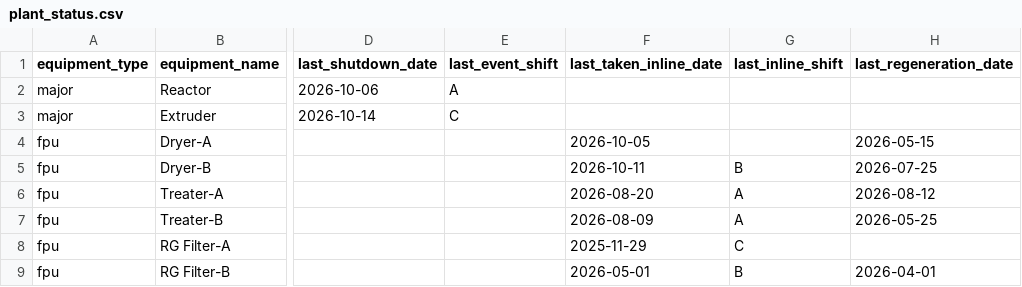
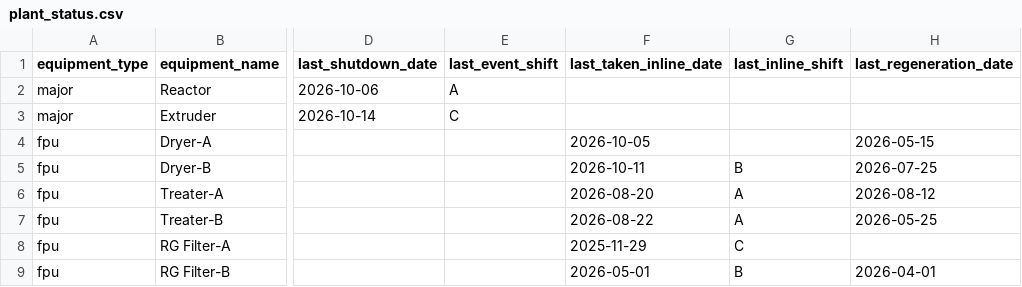
Before and after one commit to debajitd1292/v2.0, a CSV file: updates/plant_status.csv, drawn as a sheet; only a part is shown, gaps mark what is left out; the diff names each change by its address in the sheet, - before the commit and + after, or states it on an @@ line.

Commit message:
Update plant_status.csv

```diff
--- a/updates/plant_status.csv
+++ b/updates/plant_status.csv
-F7 (last_taken_inline_date): 2026-08-09
+F7 (last_taken_inline_date): 2026-08-22
```
